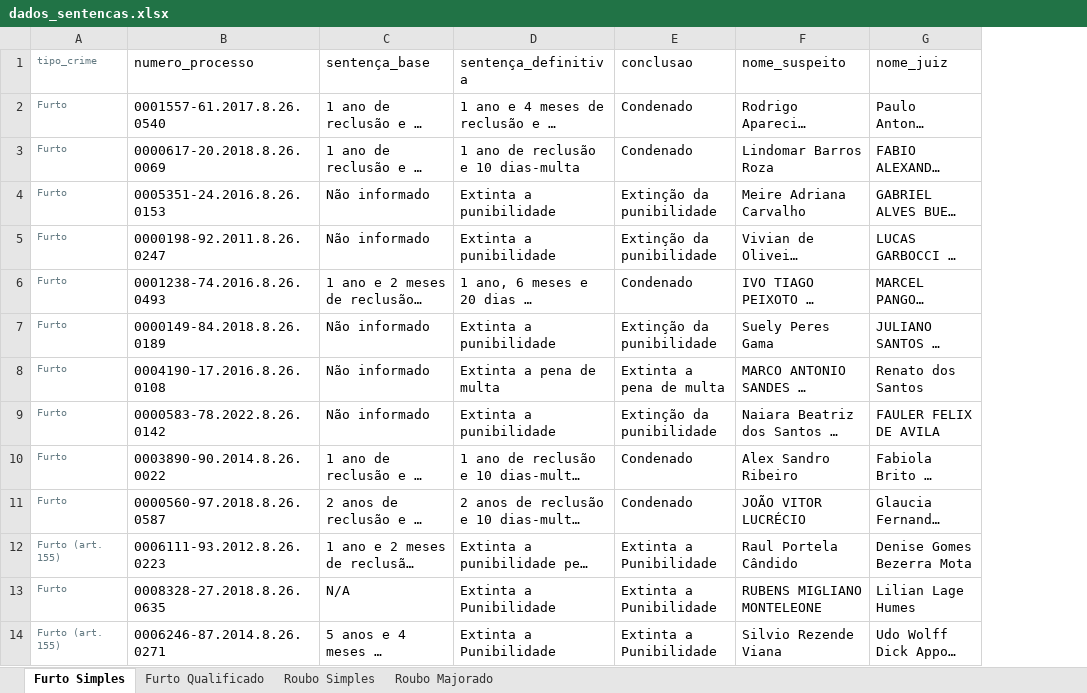
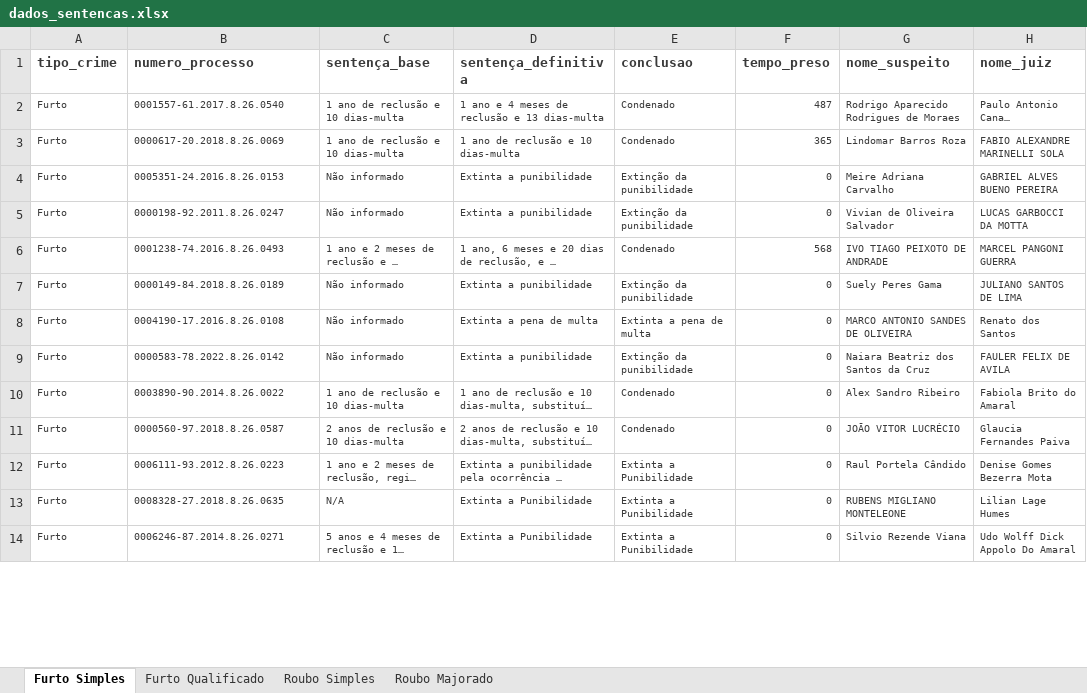
Before and after one commit to matheuslenke/sentencas_gpt, an Excel workbook: results/dados_sentencas.xlsx, sheet Furto Simples, drawn as a sheet; only a part is shown; long unchanged cells end in …; values as stored, in another font and other column widths than the file's, no borders; addresses are those after the commit; the diff covers the shown part only; the diff names each change by its address in the sheet, - before the commit and + after, or states it on an @@ line.

```diff
--- a/results/dados_sentencas.xlsx (sheet Furto Simples)
+++ b/results/dados_sentencas.xlsx (sheet Furto Simples)
+column F (tempo_preso), rows 2-14: 487 | 365 | 0 | 0 | 568 | 0 | 0 | 0 | 0 | 0 | 0 | 0 | 0
-A1:A14 text colour: #657B83
+A1:A14 text colour: #3A3A3A
-A1:E1 bold: off
+A1:E1 bold: on
@@ A1 text size: larger @@
-B1:E14 text colour: black
+B1:E14 text colour: #3A3A3A
-G1:H14 text colour: black
+G1:H14 text colour: #3A3A3A
-G1:H1 bold: off
+G1:H1 bold: on
@@ B2:E14 text size: smaller @@
@@ G2:H14 text size: smaller @@
-A12 (tipo_crime): Furto (art. 155)
+A12 (tipo_crime): Furto
-A14 (tipo_crime): Furto (art. 155)
+A14 (tipo_crime): Furto
```
Also changed, not shown: 22 edited cells and cell formats elsewhere in this sheet, sheet Roubo Majorado, sheet Furto Qualificado, sheet Roubo Simples, 12 other files.
